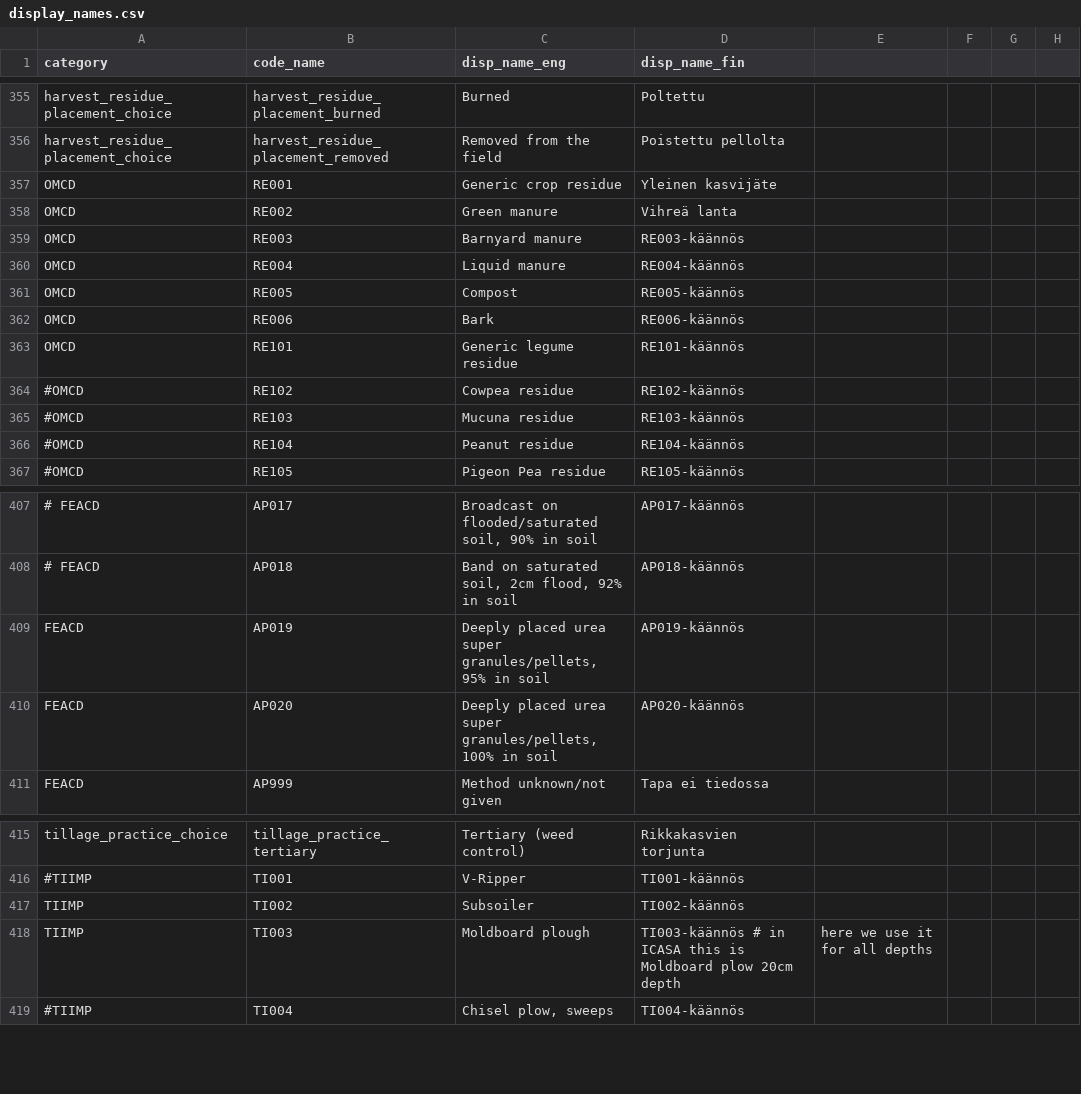
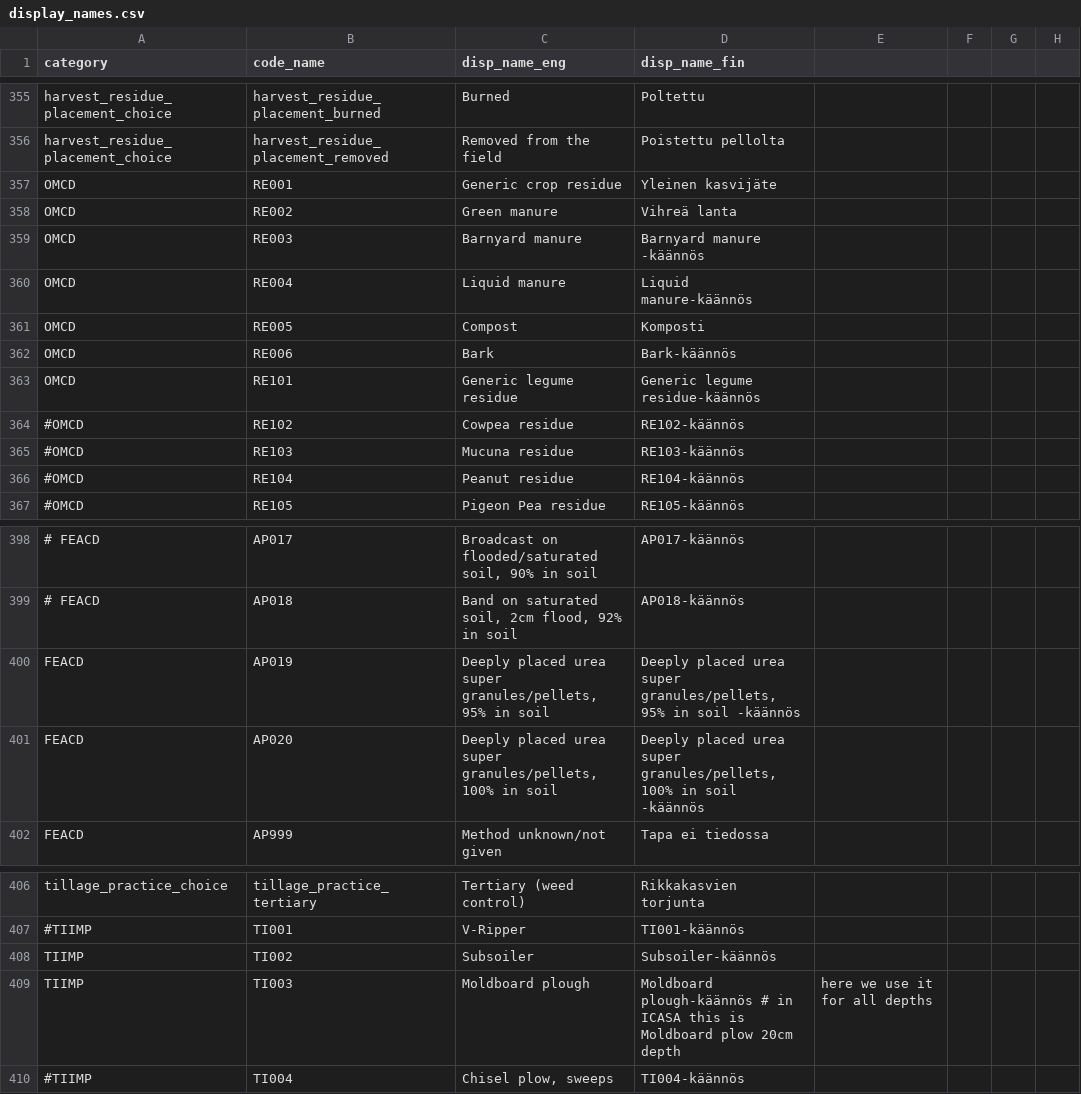
Before and after one commit to PecanProject/fieldactivity, a CSV file: data/display_names.csv, drawn as a sheet; only a part is shown, gaps mark what is left out; addresses are those after the commit; the diff covers the shown part only; the diff names each change by its address in the sheet, - before the commit and + after, or states it on an @@ line.

```diff
--- a/data/display_names.csv
+++ b/data/display_names.csv
-D359 (disp_name_fin): RE003-käännös
+D359 (disp_name_fin): Barnyard manure -käännös
-D360 (disp_name_fin): RE004-käännös
+D360 (disp_name_fin): Liquid manure-käännös
-D361 (disp_name_fin): RE005-käännös
+D361 (disp_name_fin): Komposti
-D362 (disp_name_fin): RE006-käännös
+D362 (disp_name_fin): Bark-käännös
-D363 (disp_name_fin): RE101-käännös
+D363 (disp_name_fin): Generic legume residue-käännös
-D400 (disp_name_fin): AP019-käännös
+D400 (disp_name_fin): Deeply placed urea super granules/pellets, 95% in soil -käännös
-D401 (disp_name_fin): AP020-käännös
+D401 (disp_name_fin): Deeply placed urea super granules/pellets, 100% in soil -käännös
-D408 (disp_name_fin): TI002-käännös
+D408 (disp_name_fin): Subsoiler-käännös
-D409 (disp_name_fin): TI003-käännös # in…
+D409 (disp_name_fin): Moldboard plough-käännös # in…
```
Also changed, not shown: 9 removed rows and 33 edited cells elsewhere in this file, 3 other files.
